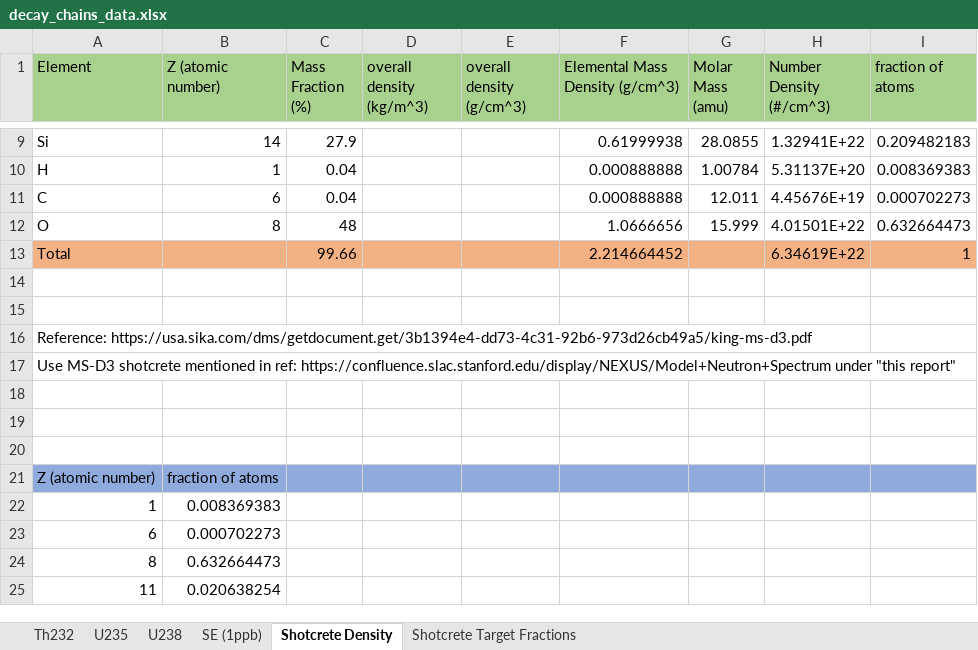
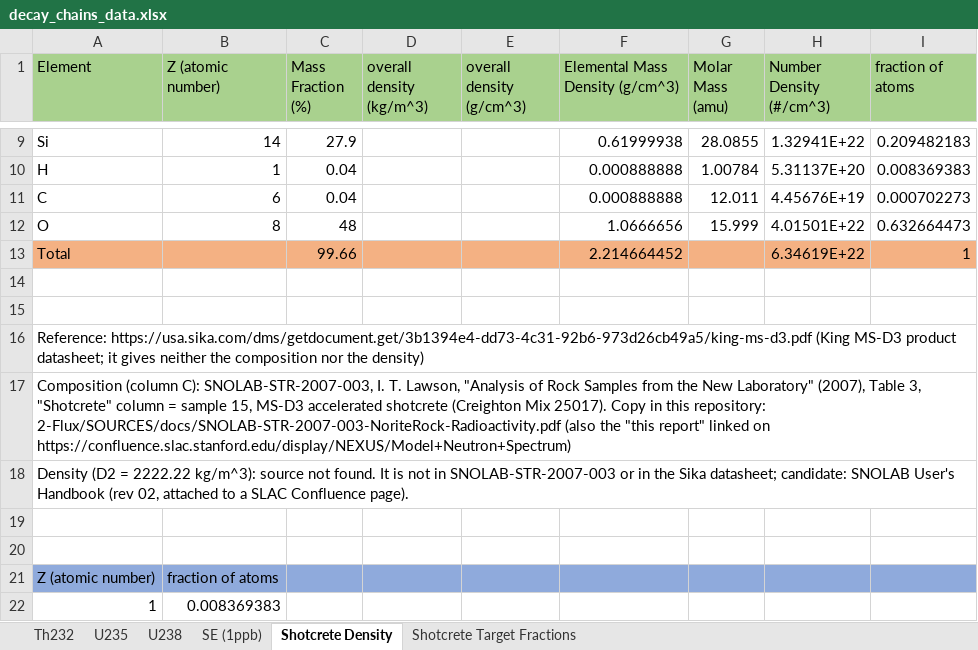
Before and after one commit to villano-lab/n-elec-scattering, an Excel workbook: 2-Flux/SOURCES/analysis/decay_chains_data.xlsx, sheet Shotcrete Density, drawn as a sheet; only a part is shown, gaps mark what is left out; the shorter side is filled out with more unchanged rows; values as stored, in another font and other column widths than the file's, no borders; the diff names each change by its address in the sheet, - before the commit and + after, or states it on an @@ line.

```diff
--- a/2-Flux/SOURCES/analysis/decay_chains_data.xlsx (sheet Shotcrete Density)
+++ b/2-Flux/SOURCES/analysis/decay_chains_data.xlsx (sheet Shotcrete Density)
-A16 (Element): Reference: https://usa.sika.com/dms/getdocument.get/3b1394e4-dd73-4c31-92b6-973d26cb49a5/king-ms-d3.pdf
+A16 (Element): Reference: https://usa.sika.com/dms/getdocument.get/3b1394e4-dd73-4c31-92b6-973d26cb49a5/king-ms-d3.pdf (King MS-D3 product datasheet; it gives neither the composition nor the density)
-A17 (Element): Use MS-D3 shotcrete mentioned in ref: https://confluence.slac.stanford.edu/display/NEXUS/Model+Neutron+Spectrum under "this report"
+A17 (Element): Composition (column C): SNOLAB-STR-2007-003, I. T. Lawson, "Analysis of Rock Samples from the New Laboratory" (2007), Table 3, "Shotcrete" column = sample 15, MS-D3 accelerated shotcrete (Creighton Mix 25017). Copy in this repository: 2-Flux/SOURCES/docs/SNOLAB-STR-2007-003-NoriteRock-Radioactivity.pdf (also the "this report" linked on https://confluence.slac.stanford.edu/display/NEXUS/Model+Neutron+Spectrum)
-A18 (Element): (empty)
+A18 (Element): Density (D2 = 2222.22 kg/m^3): source not found. It is not in SNOLAB-STR-2007-003 or in the Sika datasheet; candidate: SNOLAB User's Handbook (rev 02, attached to a SLAC Confluence page).
```
